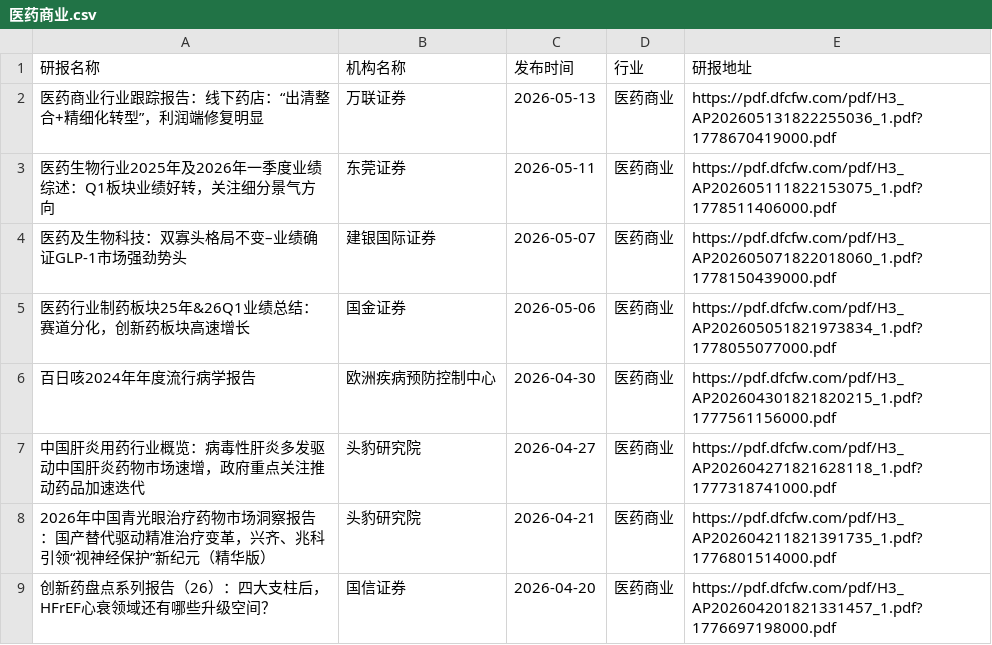
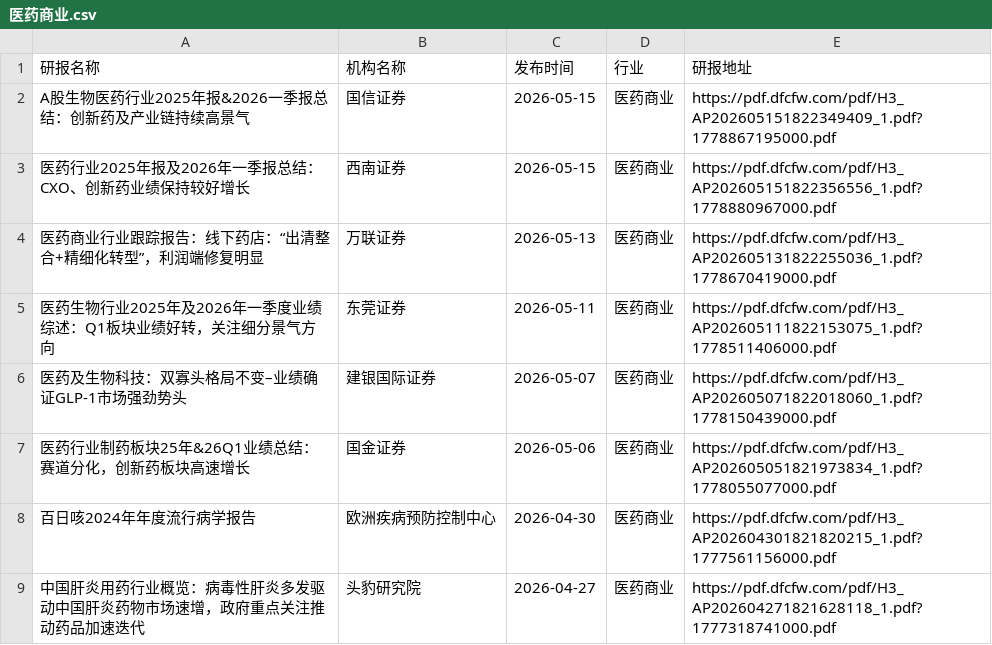
Before and after one commit to blackk2024/report, a CSV file: eastmoney/医药商业.csv, drawn as a sheet; only a part is shown; the shorter side is filled out with more unchanged rows; the diff names each change by its address in the sheet, - before the commit and + after, or states it on an @@ line.

```diff
--- a/eastmoney/医药商业.csv
+++ b/eastmoney/医药商业.csv
+row 2: A股生物医药行业2025年报&2026一季报总结：创新药及产业链持续高景气 | 国信证券 | 2026-05-15 | 医药商业 | https://pdf.dfcfw.com/pdf/H3_AP202605151822349409_1.pdf?1778867195000.pdf
+row 3: 医药行业2025年报及2026年一季报总结：CXO、创新药业绩保持较好增长 | 西南证券 | 2026-05-15 | 医药商业 | https://pdf.dfcfw.com/pdf/H3_AP202605151822356556_1.pdf?1778880967000.pdf
```
Also changed, not shown: eastmoney/工程机械.csv, eastmoney/生物制品.csv, 14 other files.
